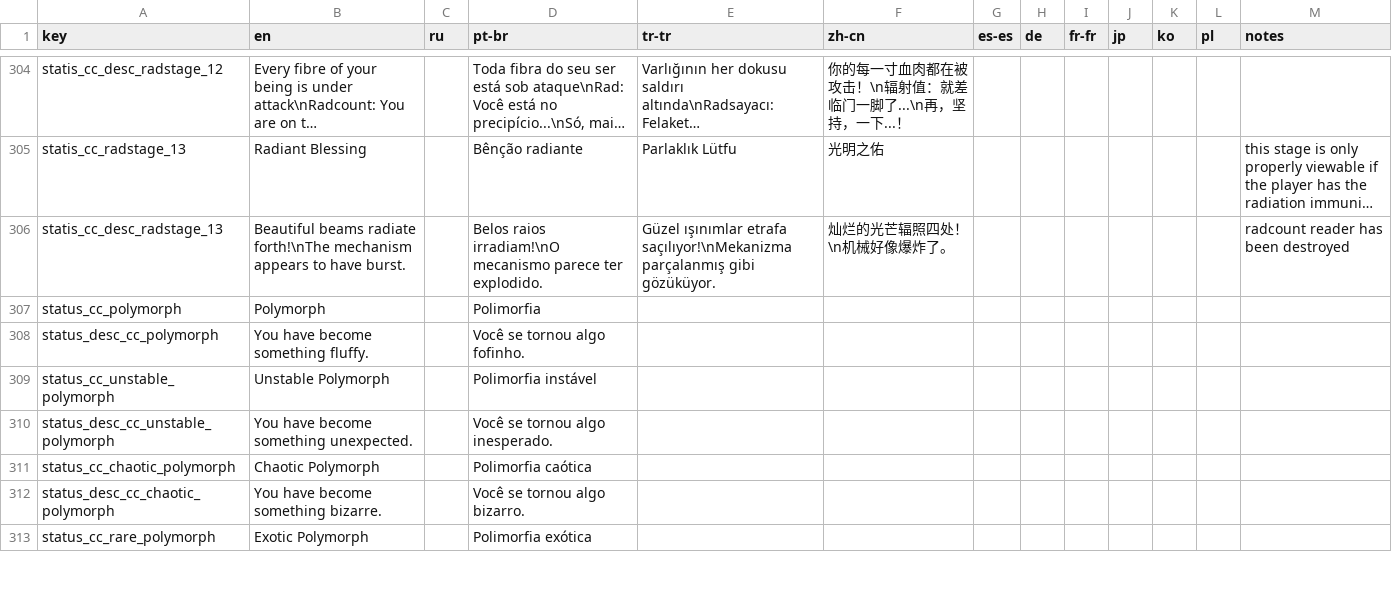
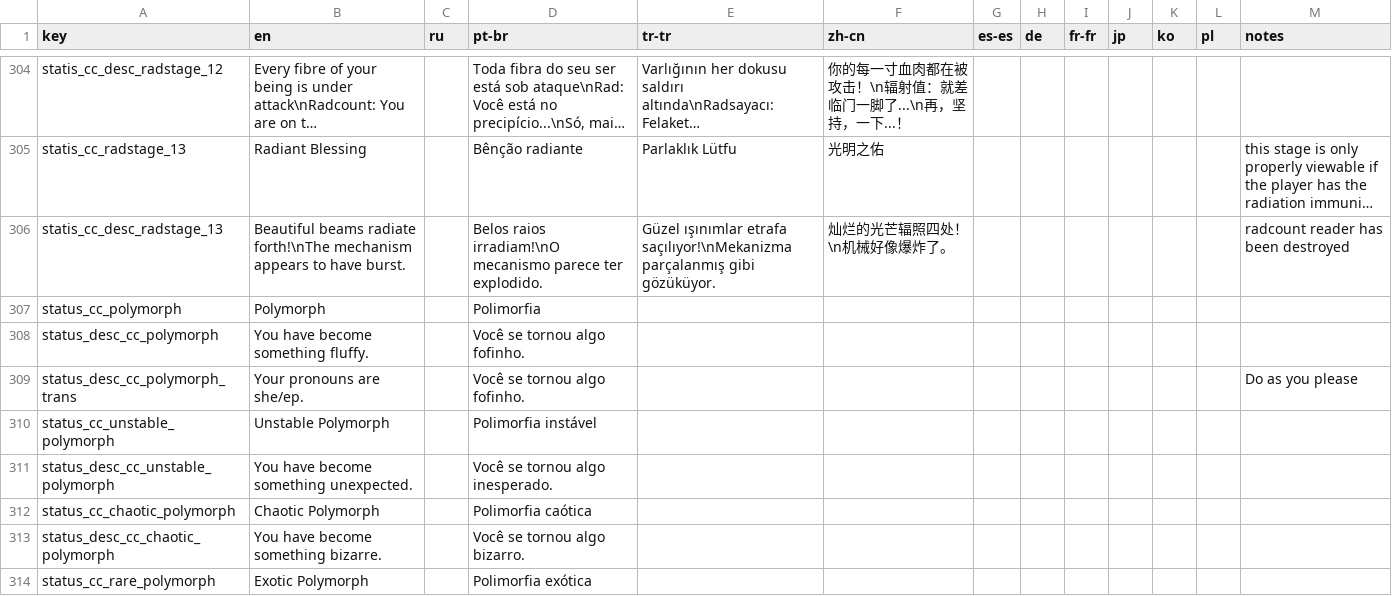
Before and after one commit to Squirrelly13/Hydroxide, a CSV file: translations/core.csv, drawn as a sheet; only a part is shown, gaps mark what is left out; long unchanged cells end in ….

Commit message:
added cute lil wordplay to polymorph status on 31/3

```diff
--- a/translations/core.csv
+++ b/translations/core.csv
@@ -308,2 +308,3 @@ status_cc_polymorph,Polymorph,,Polimorfia,,,,,,,,,
 status_desc_cc_polymorph,You have become something fluffy.,,Você se tornou algo fofinho.,,,,,,,,,
+status_desc_cc_polymorph_trans,Your pronouns are she/ep.,,Você se tornou algo fofinho.,,,,,,,,,Do as you please
 status_cc_unstable_polymorph,Unstable Polymorph,,Polimorfia instável,,,,,,,,,
```
Also changed, not shown: 2 other files.
